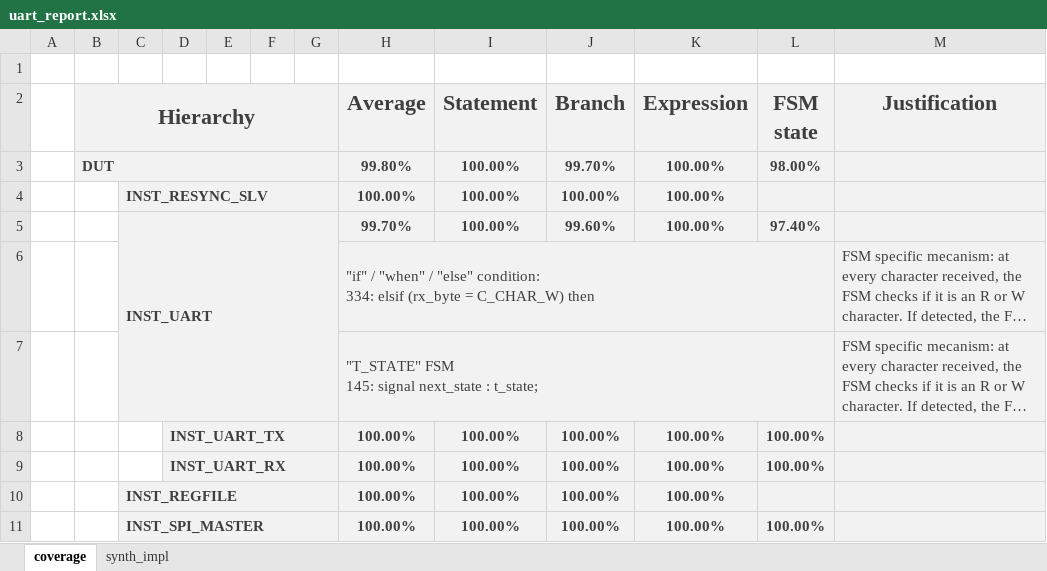
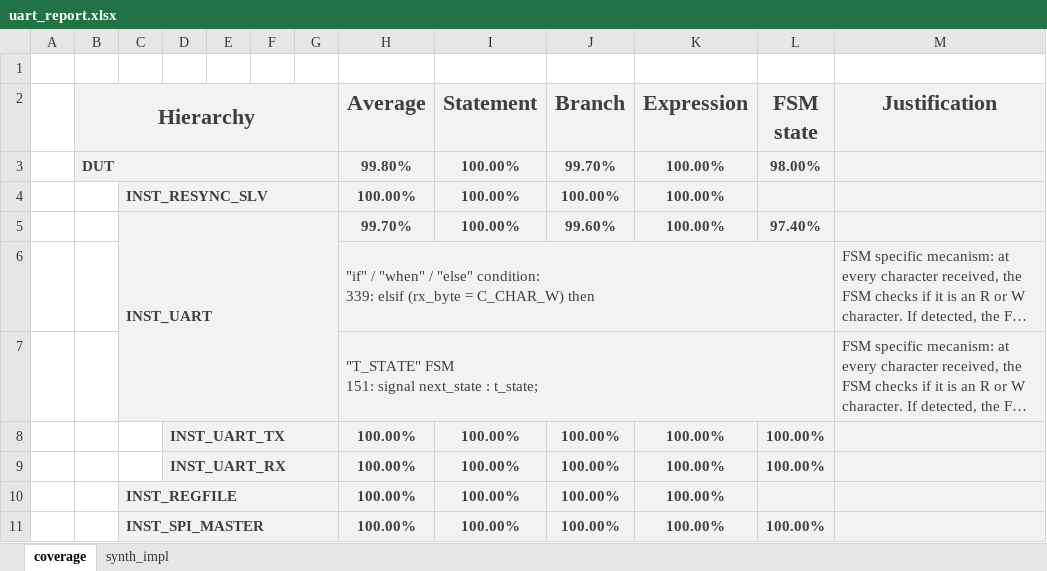
Before and after one commit to CharrierTim/uart, an Excel workbook: docs/uart_report.xlsx, sheet coverage, drawn as a sheet; long unchanged cells end in …; values as stored, in another font and other column widths than the file's, no borders; conditional formats not drawn; ↵ is a line break in a cell; the diff names each change by its address in the sheet, - before the commit and + after, or states it on an @@ line.

Commit message:
chor: update coverage and synth/impl report

```diff
--- a/docs/uart_report.xlsx (sheet coverage)
+++ b/docs/uart_report.xlsx (sheet coverage)
-H6 (Average): …"else" condition: ↵ 334: elsif (rx_byte…
+H6 (Average): …"else" condition: ↵ 339: elsif (rx_byte…
-H7 (Average): "T_STATE" FSM ↵ 145: signal next_state…
+H7 (Average): "T_STATE" FSM ↵ 151: signal next_state…
```
Also changed, not shown: sheet synth_impl, formulas that keep their value.
